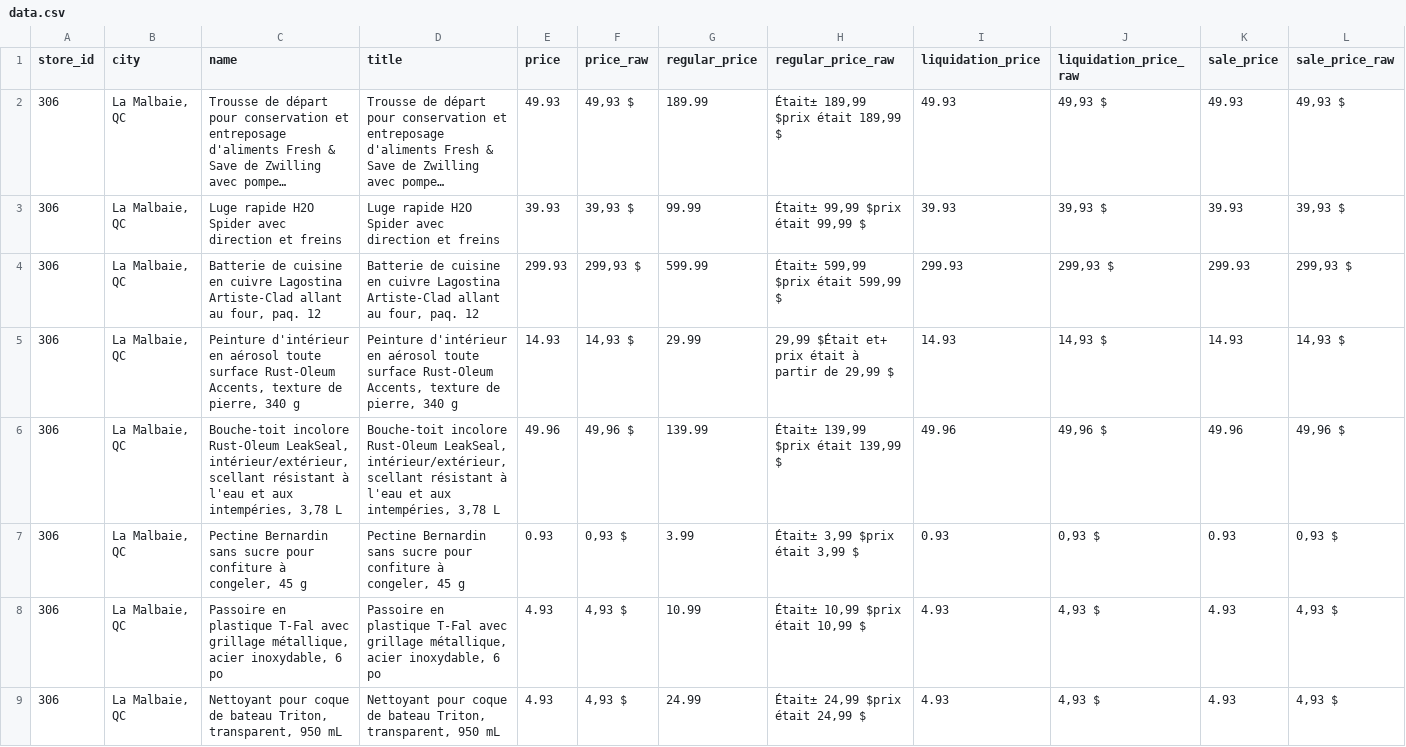
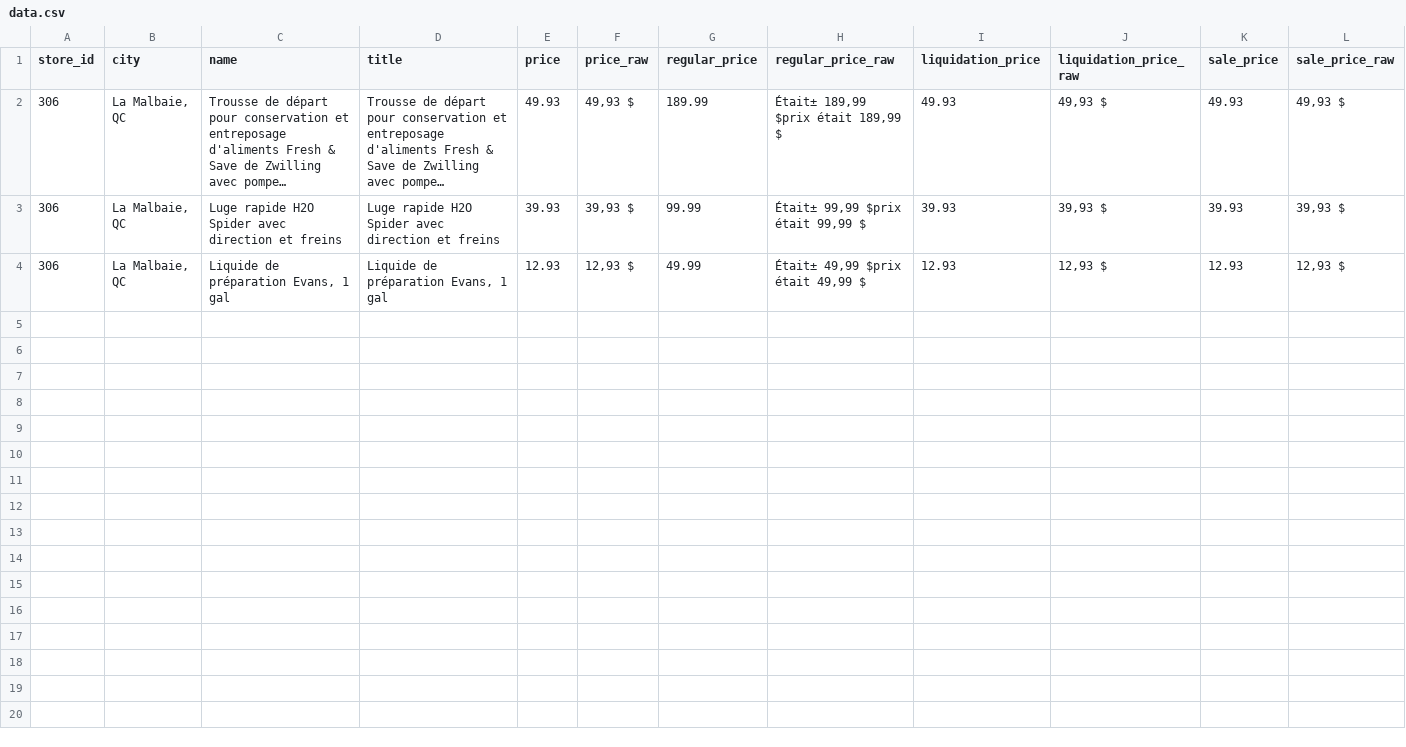
Before and after one commit to Olivier-cousineau/Econo-econo111, a CSV file: outputs/canadiantire/306-la-malbaie-qc/data.csv, drawn as a sheet; only a part is shown; long unchanged cells end in …; removed rows and columns are numbered as before the commit, all else as after; rows hold the shown columns only; the diff names each change by its address in the sheet, - before the commit and + after, or states it on an @@ line.

```diff
--- a/outputs/canadiantire/306-la-malbaie-qc/data.csv
+++ b/outputs/canadiantire/306-la-malbaie-qc/data.csv
-row 4: 306 | La Malbaie, QC | Batterie de cuisine en cuivre Lagostina Artiste-Clad allant au four, paq. 12 | Batterie de cuisine en cuivre Lagostina Artiste-Clad allant au four, paq. 12 | 299.93 | 299,93 $ | 599.99 | Était± 599,99 $prix était 599,99 $ | 299.93 | 299,93 $ | 299.93 | 299,93 $
-row 5: 306 | La Malbaie, QC | Peinture d'intérieur en aérosol toute surface Rust-Oleum Accents, texture de pierre, 340 g | Peinture d'intérieur en aérosol toute surface Rust-Oleum Accents, texture de pierre, 340 g | 14.93 | 14,93 $ | 29.99 | 29,99 $Était et+ prix était à partir de 29,99 $ | 14.93 | 14,93 $ | 14.93 | 14,93 $
-row 6: 306 | La Malbaie, QC | Bouche-toit incolore Rust-Oleum LeakSeal, intérieur/extérieur, scellant résistant à l'eau et aux intempéries, 3,78 L | Bouche-toit incolore Rust-Oleum LeakSeal, intérieur/extérieur, scellant résistant à l'eau et aux intempéries, 3,78 L | 49.96 | 49,96 $ | 139.99 | Était± 139,99 $prix était 139,99 $ | 49.96 | 49,96 $ | 49.96 | 49,96 $
-row 7: 306 | La Malbaie, QC | Pectine Bernardin sans sucre pour confiture à congeler, 45 g | Pectine Bernardin sans sucre pour confiture à congeler, 45 g | 0.93 | 0,93 $ | 3.99 | Était± 3,99 $prix était 3,99 $ | 0.93 | 0,93 $ | 0.93 | 0,93 $
-row 8: 306 | La Malbaie, QC | Passoire en plastique T-Fal avec grillage métallique, acier inoxydable, 6 po | Passoire en plastique T-Fal avec grillage métallique, acier inoxydable, 6 po | 4.93 | 4,93 $ | 10.99 | Était± 10,99 $prix était 10,99 $ | 4.93 | 4,93 $ | 4.93 | 4,93 $
-row 9: 306 | La Malbaie, QC | Nettoyant pour coque de bateau Triton, transparent, 950 mL | Nettoyant pour coque de bateau Triton, transparent, 950 mL | 4.93 | 4,93 $ | 24.99 | Était± 24,99 $prix était 24,99 $ | 4.93 | 4,93 $ | 4.93 | 4,93 $
+row 4: 306 | La Malbaie, QC | Liquide de préparation Evans, 1 gal | Liquide de préparation Evans, 1 gal | 12.93 | 12,93 $ | 49.99 | Était± 49,99 $prix était 49,99 $ | 12.93 | 12,93 $ | 12.93 | 12,93 $
```
Also changed, not shown: outputs/canadiantire/221-jonquiere-qc/data.csv, outputs/canadiantire/268-chicoutimi-qc/data.csv, 6 other files.
